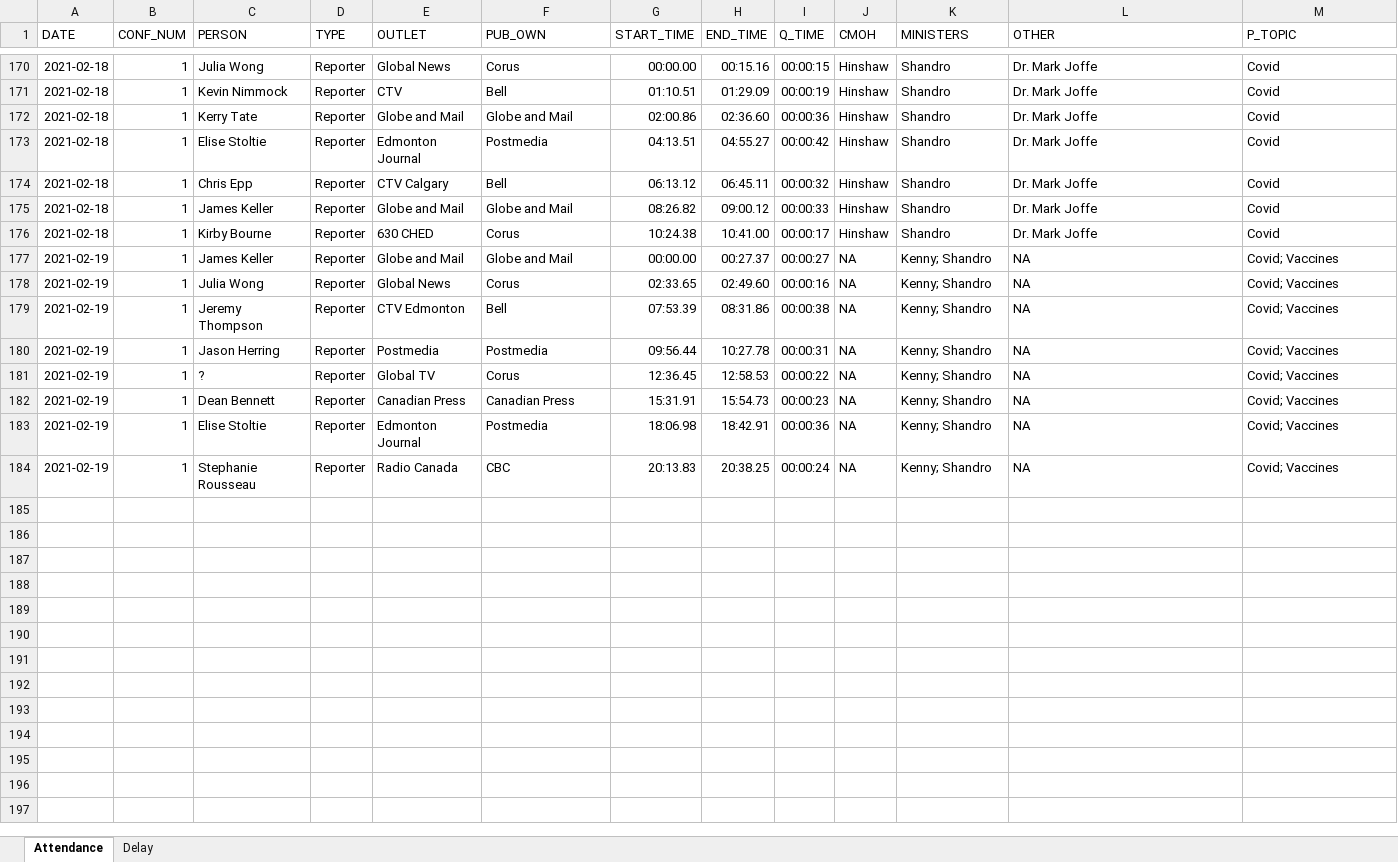
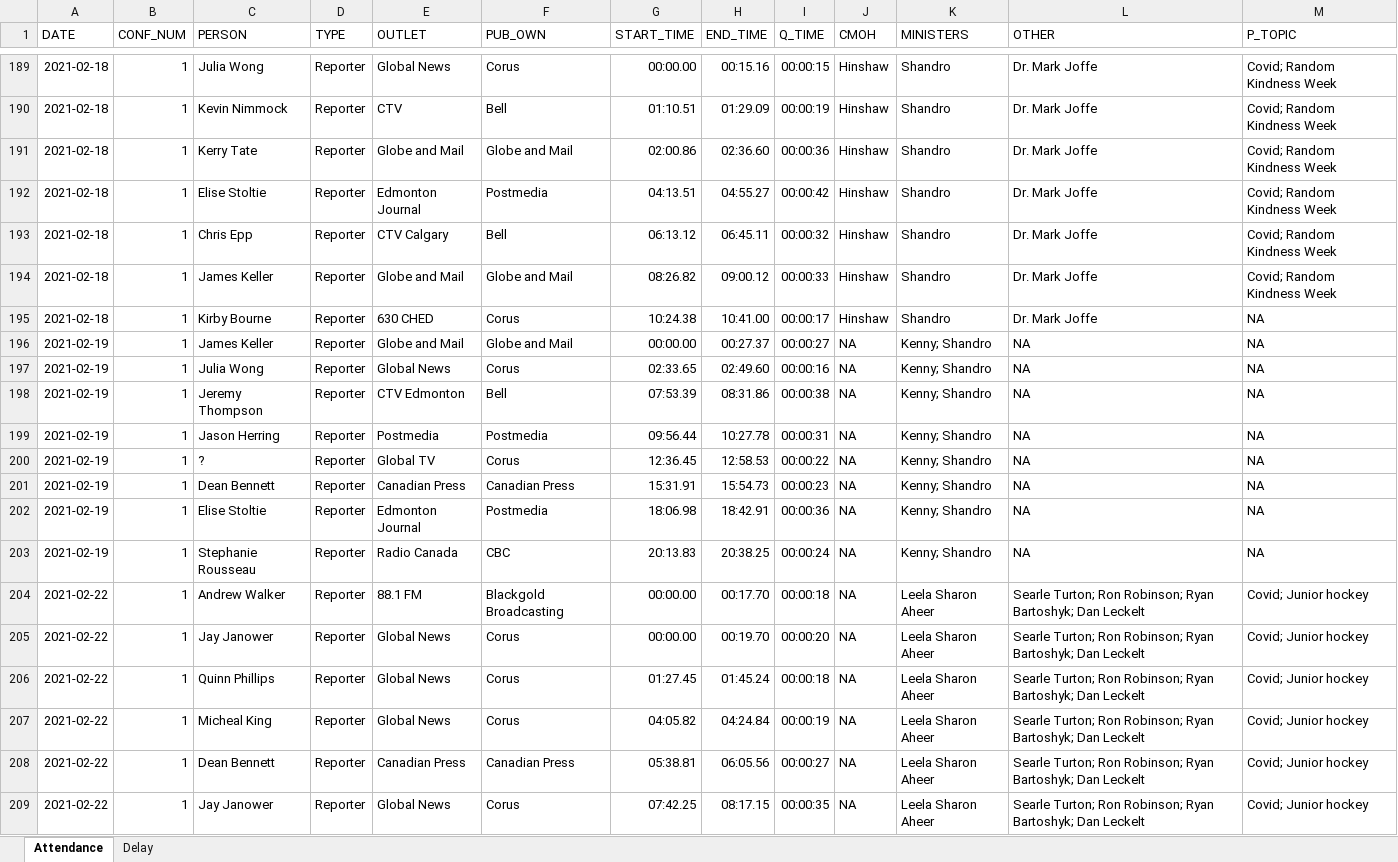
Before and after one commit to aryntoombs/Alberta-Press-Questions, an Excel workbook: Presser-Time.xlsx, sheet Attendance, drawn as a sheet; only a part is shown, gaps mark what is left out; values as stored, in another font and other column widths than the file's, no borders; charts and pictures not drawn; addresses are those after the commit; the diff covers the shown part only; the diff names each change by its address in the sheet, - before the commit and + after, or states it on an @@ line.

```diff
--- a/Presser-Time.xlsx (sheet Attendance)
+++ b/Presser-Time.xlsx (sheet Attendance)
-M189:M194 (P_TOPIC): Covid
+M189:M194 (P_TOPIC): Covid; Random Kindness Week
-M195 (P_TOPIC): Covid
+M195 (P_TOPIC): NA
-M196:M203 (P_TOPIC): Covid; Vaccines
+M196:M203 (P_TOPIC): NA
+row 204: 2021-02-22 | 1 | Andrew Walker | Reporter | 88.1 FM | Blackgold Broadcasting | 00:00.00 | 00:17.70 | 00:00:18 | NA | Leela Sharon Aheer | Searle Turton; Ron Robinson; Ryan Bartoshyk; Dan Leckelt | Covid; Junior hockey
+row 205: 2021-02-22 | 1 | Jay Janower | Reporter | Global News | Corus | 00:00.00 | 00:19.70 | 00:00:20 | NA | Leela Sharon Aheer | Searle Turton; Ron Robinson; Ryan Bartoshyk; Dan Leckelt | Covid; Junior hockey
+row 206: 2021-02-22 | 1 | Quinn Phillips | Reporter | Global News | Corus | 01:27.45 | 01:45.24 | 00:00:18 | NA | Leela Sharon Aheer | Searle Turton; Ron Robinson; Ryan Bartoshyk; Dan Leckelt | Covid; Junior hockey
+row 207: 2021-02-22 | 1 | Micheal King | Reporter | Global News | Corus | 04:05.82 | 04:24.84 | 00:00:19 | NA | Leela Sharon Aheer | Searle Turton; Ron Robinson; Ryan Bartoshyk; Dan Leckelt | Covid; Junior hockey
+row 208: 2021-02-22 | 1 | Dean Bennett | Reporter | Canadian Press | Canadian Press | 05:38.81 | 06:05.56 | 00:00:27 | NA | Leela Sharon Aheer | Searle Turton; Ron Robinson; Ryan Bartoshyk; Dan Leckelt | Covid; Junior hockey
+row 209: 2021-02-22 | 1 | Jay Janower | Reporter | Global News | Corus | 07:42.25 | 08:17.15 | 00:00:35 | NA | Leela Sharon Aheer | Searle Turton; Ron Robinson; Ryan Bartoshyk; Dan Leckelt | Covid; Junior hockey
```
Also changed, not shown: 23 added rows, 4 removed rows and 6 moved rows elsewhere in this sheet, formulas that keep their value.
